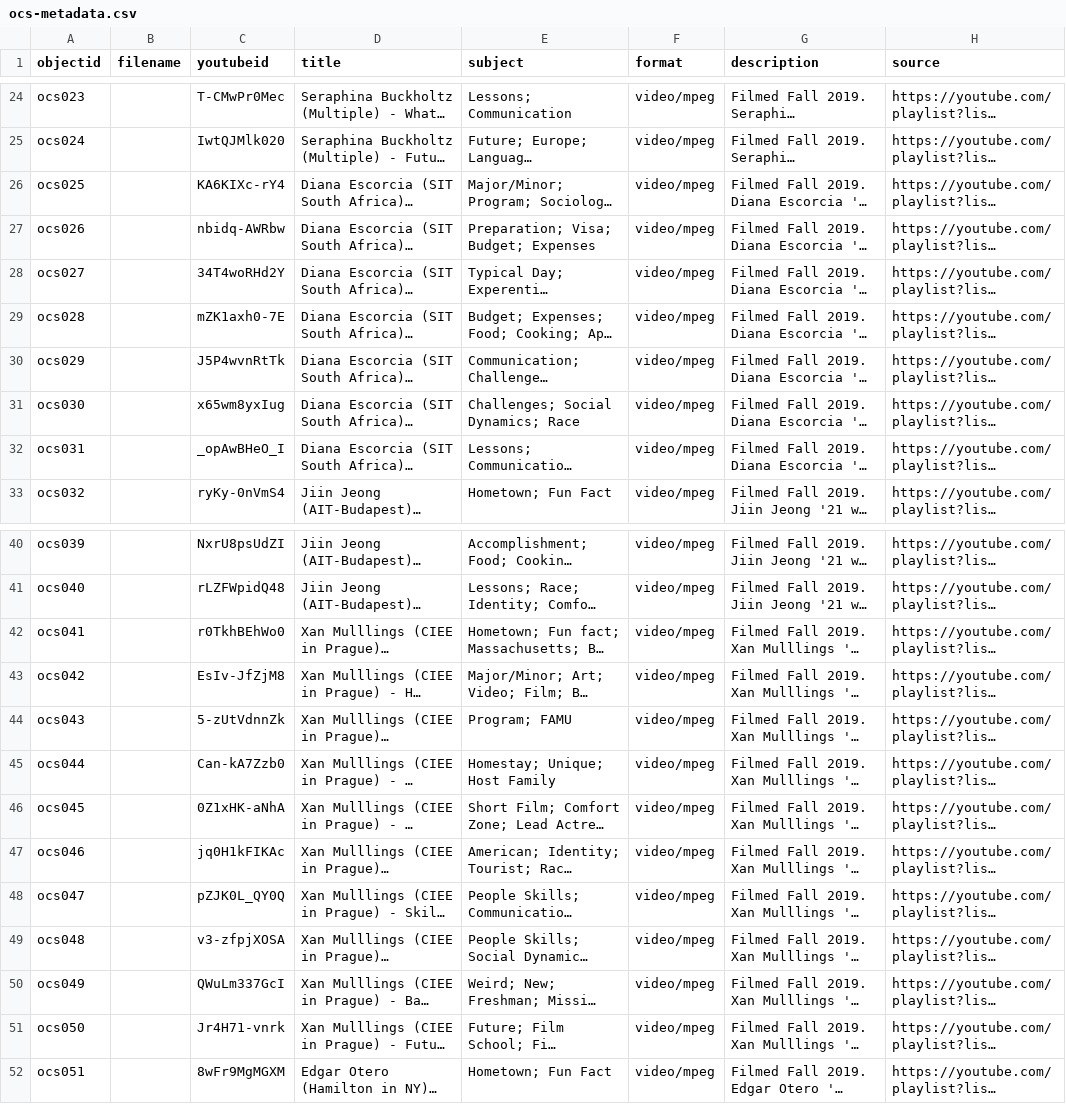
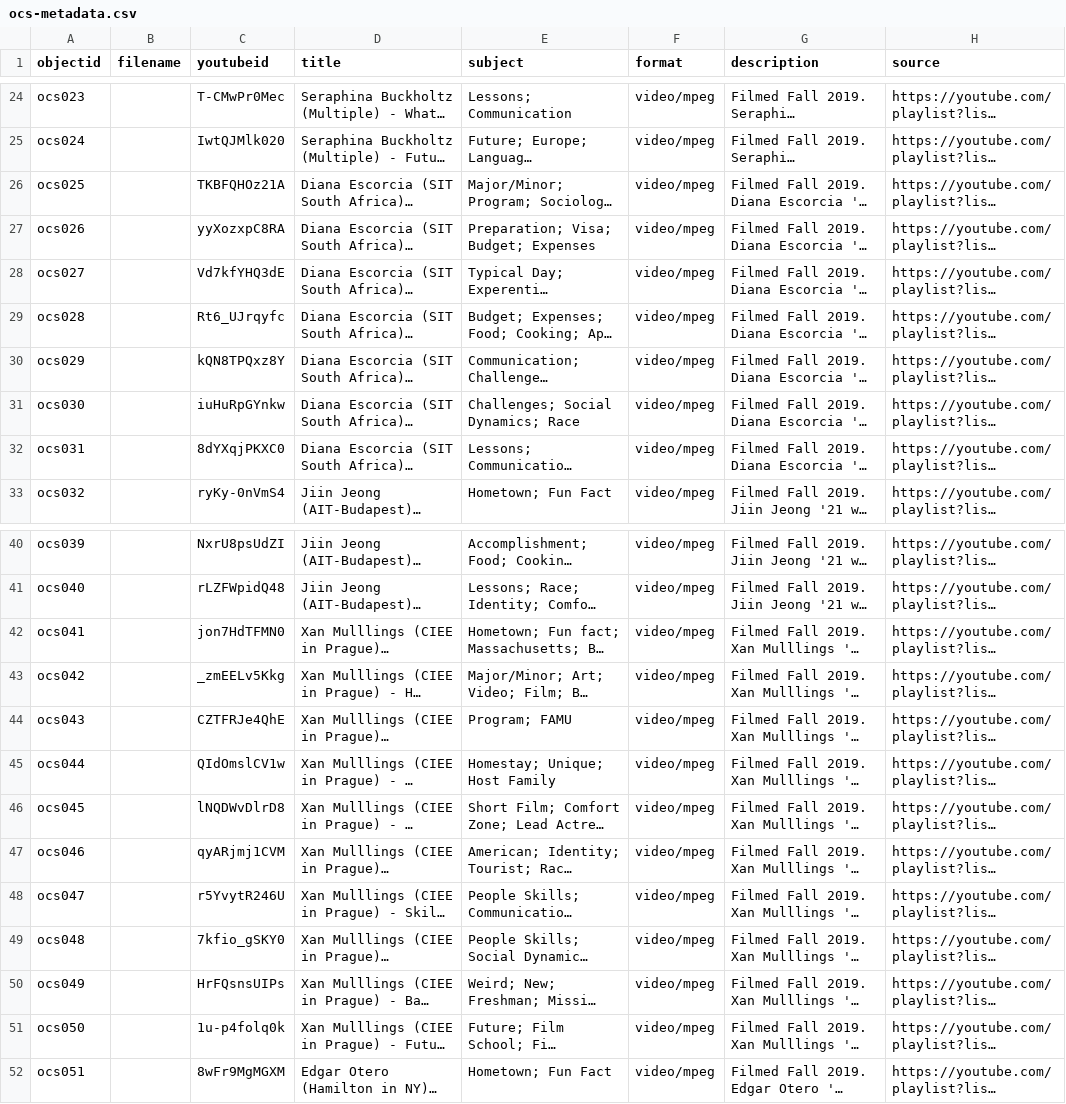
Before and after one commit to hamilton-scholarship/ocs-archive, a CSV file: _data/ocs-metadata.csv, drawn as a sheet; only a part is shown, gaps mark what is left out; long unchanged cells end in …; the diff names each change by its address in the sheet, - before the commit and + after, or states it on an @@ line.

Commit message:
updated vid links

```diff
--- a/_data/ocs-metadata.csv
+++ b/_data/ocs-metadata.csv
-C26 (youtubeid): KA6KIXc-rY4
+C26 (youtubeid): TKBFQHOz21A
-C27 (youtubeid): nbidq-AWRbw
+C27 (youtubeid): yyXozxpC8RA
-C28 (youtubeid): 34T4woRHd2Y
+C28 (youtubeid): Vd7kfYHQ3dE
-C29 (youtubeid): mZK1axh0-7E
+C29 (youtubeid): Rt6_UJrqyfc
-C30 (youtubeid): J5P4wvnRtTk
+C30 (youtubeid): kQN8TPQxz8Y
-C31 (youtubeid): x65wm8yxIug
+C31 (youtubeid): iuHuRpGYnkw
-C32 (youtubeid): _opAwBHeO_I
+C32 (youtubeid): 8dYXqjPKXC0
-C42 (youtubeid): r0TkhBEhWo0
+C42 (youtubeid): jon7HdTFMN0
-C43 (youtubeid): EsIv-JfZjM8
+C43 (youtubeid): _zmEELv5Kkg
-C44 (youtubeid): 5-zUtVdnnZk
+C44 (youtubeid): CZTFRJe4QhE
-C45 (youtubeid): Can-kA7Zzb0
+C45 (youtubeid): QIdOmslCV1w
-C46 (youtubeid): 0Z1xHK-aNhA
+C46 (youtubeid): lNQDWvDlrD8
-C47 (youtubeid): jq0H1kFIKAc
+C47 (youtubeid): qyARjmj1CVM
-C48 (youtubeid): pZJK0L_QY0Q
+C48 (youtubeid): r5YvytR246U
-C49 (youtubeid): v3-zfpjXOSA
+C49 (youtubeid): 7kfio_gSKY0
-C50 (youtubeid): QWuLm337GcI
+C50 (youtubeid): HrFQsnsUIPs
-C51 (youtubeid): Jr4H71-vnrk
+C51 (youtubeid): 1u-p4folq0k
```
